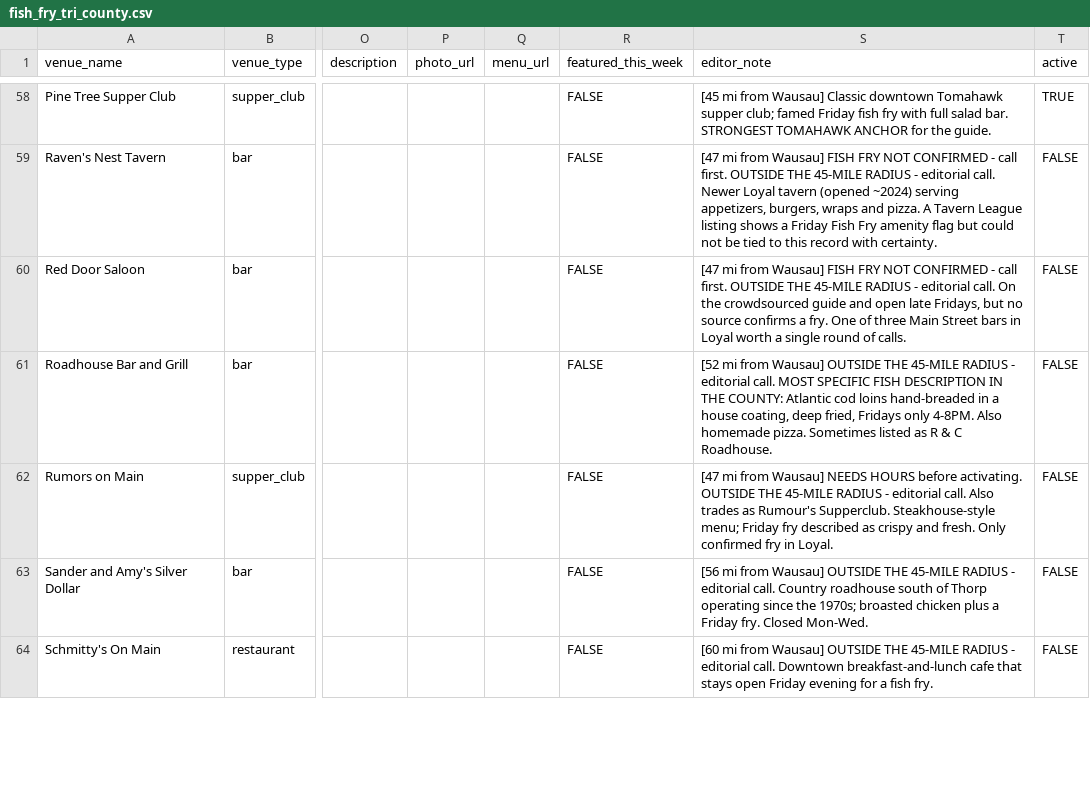
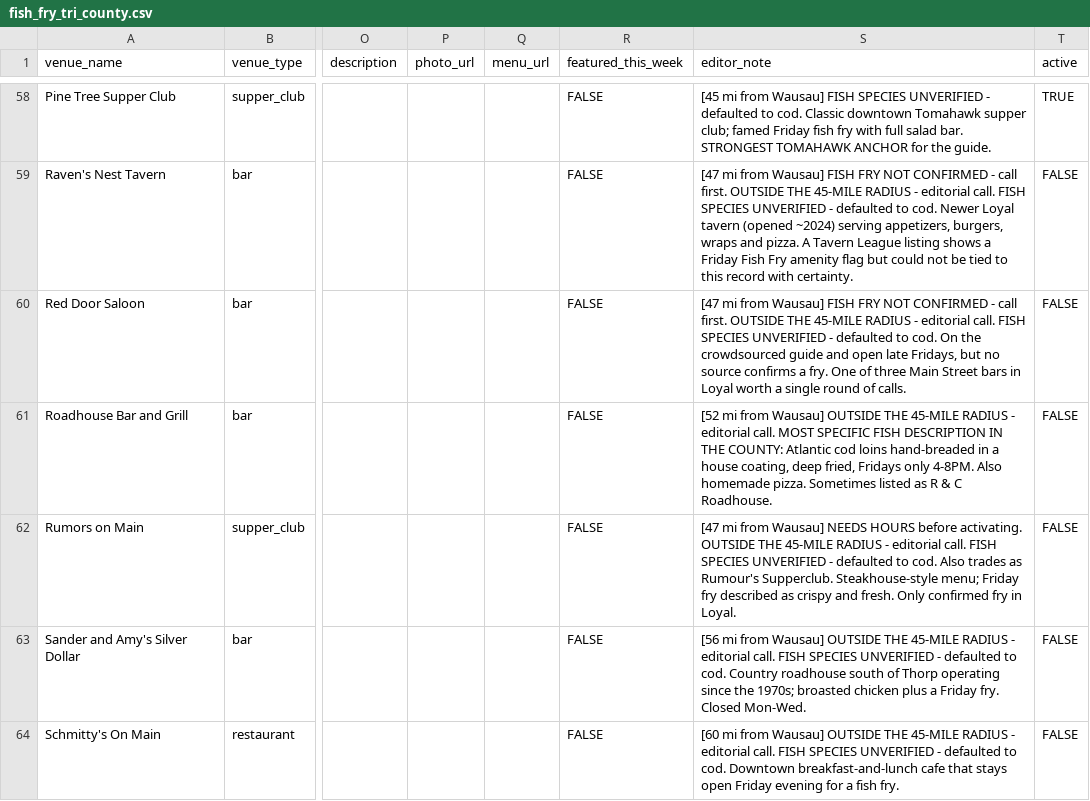
Before and after one commit to RowanFlynnPilot/wpr-fish-fry, a CSV file: research/fish_fry_tri_county.csv, drawn as a sheet; only a part is shown, gaps mark what is left out; the diff covers the shown part only; the diff names each change by its address in the sheet, - before the commit and + after, or states it on an @@ line.

```diff
--- a/research/fish_fry_tri_county.csv
+++ b/research/fish_fry_tri_county.csv
-S58 (editor_note): …from Wausau] Classic downtown…
+S58 (editor_note): …from Wausau] FISH SPECIES UNVERIFIED - defaulted to cod. Classic downtown…
-S59 (editor_note): …editorial call. Newer Loyal…
+S59 (editor_note): …editorial call. FISH SPECIES UNVERIFIED - defaulted to cod. Newer Loyal…
-S60 (editor_note): …editorial call. On the…
+S60 (editor_note): …editorial call. FISH SPECIES UNVERIFIED - defaulted to cod. On the…
-S62 (editor_note): …editorial call. Also trades…
+S62 (editor_note): …editorial call. FISH SPECIES UNVERIFIED - defaulted to cod. Also trades…
-S63 (editor_note): …editorial call. Country roadhouse…
+S63 (editor_note): …editorial call. FISH SPECIES UNVERIFIED - defaulted to cod. Country roadhouse…
-S64 (editor_note): …editorial call. Downtown breakfast-and-lunch…
+S64 (editor_note): …editorial call. FISH SPECIES UNVERIFIED - defaulted to cod. Downtown breakfast-and-lunch…
```
Also changed, not shown: 79 edited cells elsewhere in this file, 2 other files.
